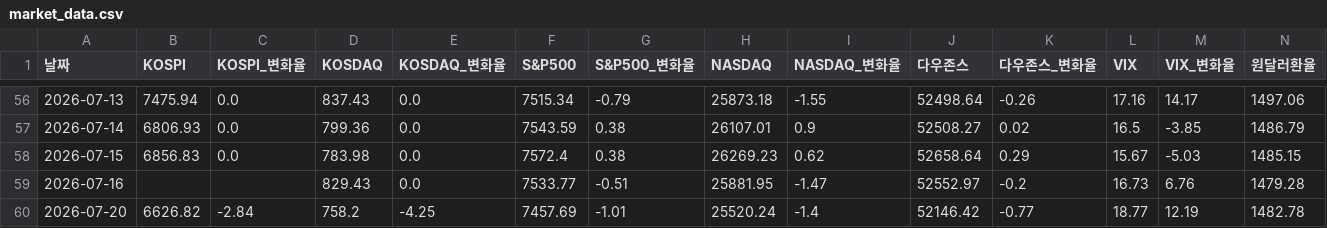
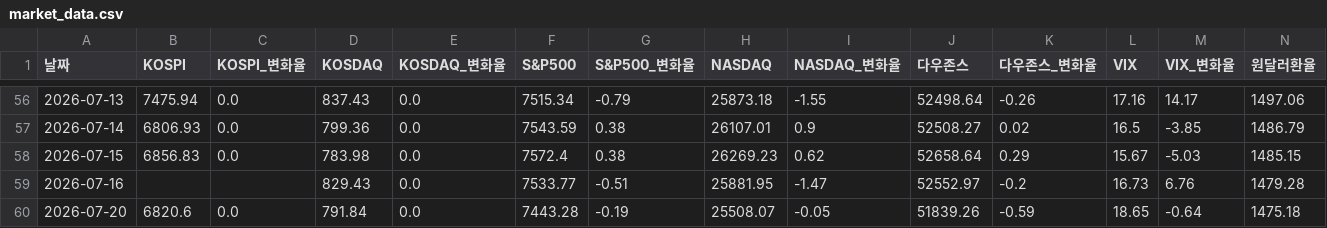
Before and after one commit to nararayoll/market-dashboard, a CSV file: market_data.csv, drawn as a sheet; only a part is shown, gaps mark what is left out; the diff covers the shown part only; the diff names each change by its address in the sheet, - before the commit and + after, or states it on an @@ line.

```diff
--- a/market_data.csv
+++ b/market_data.csv
-B60 (KOSPI): 6626.82
+B60 (KOSPI): 6820.6
-C60 (KOSPI_변화율): -2.84
+C60 (KOSPI_변화율): 0.0
-D60 (KOSDAQ): 758.2
+D60 (KOSDAQ): 791.84
-E60 (KOSDAQ_변화율): -4.25
+E60 (KOSDAQ_변화율): 0.0
-F60 (S&P500): 7457.69
+F60 (S&P500): 7443.28
-G60 (S&P500_변화율): -1.01
+G60 (S&P500_변화율): -0.19
-H60 (NASDAQ): 25520.24
+H60 (NASDAQ): 25508.07
-I60 (NASDAQ_변화율): -1.4
+I60 (NASDAQ_변화율): -0.05
-J60 (다우존스): 52146.42
+J60 (다우존스): 51839.26
-K60 (다우존스_변화율): -0.77
+K60 (다우존스_변화율): -0.59
-L60 (VIX): 18.77
+L60 (VIX): 18.65
-M60 (VIX_변화율): 12.19
+M60 (VIX_변화율): -0.64
-N60 (원달러환율): 1482.78
+N60 (원달러환율): 1475.18
```
Also changed, not shown: 3 edited cells elsewhere in this file, 2 other files.
